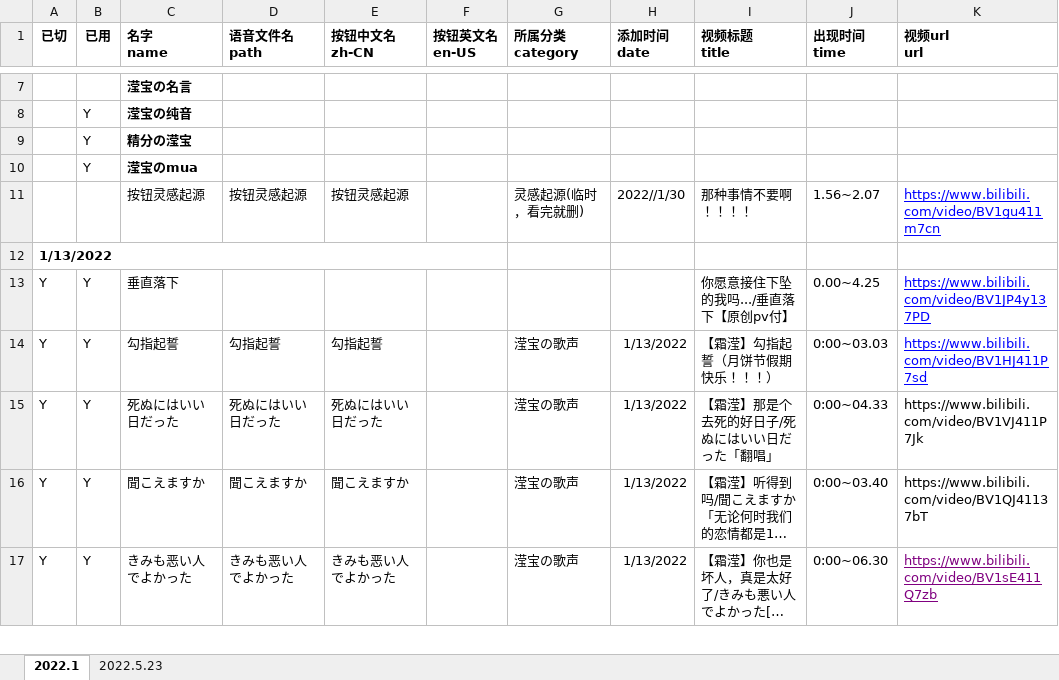
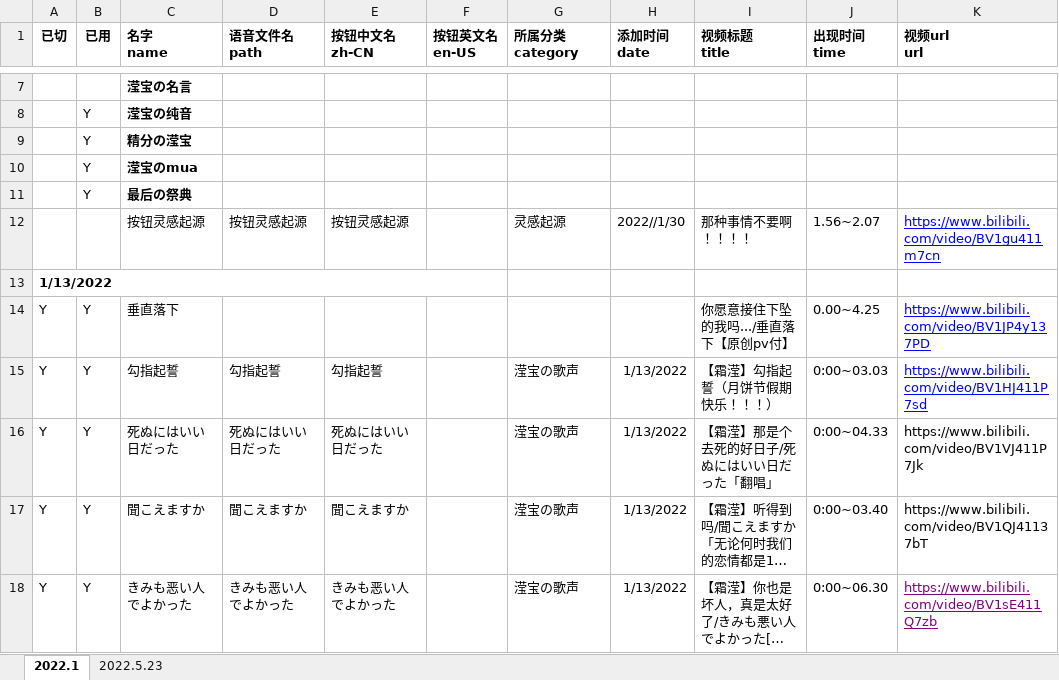
Before and after one commit to kuhaku-ll/eliro-button, an Excel workbook: 语音数据.xlsx, sheet 2022.1, drawn as a sheet; only a part is shown, gaps mark what is left out; long unchanged cells end in …; values as stored, in another font and other column widths than the file's, no borders; addresses are those after the commit; the diff names each change by its address in the sheet, - before the commit and + after, or states it on an @@ line.

```diff
--- a/语音数据.xlsx (sheet 2022.1)
+++ b/语音数据.xlsx (sheet 2022.1)
+row 11:  | Y | 最后の祭典
-G12 (所属分类 category): 灵感起源(临时，看完就删)
+G12 (所属分类 category): 灵感起源
```
Also changed, not shown: 3 other files.
